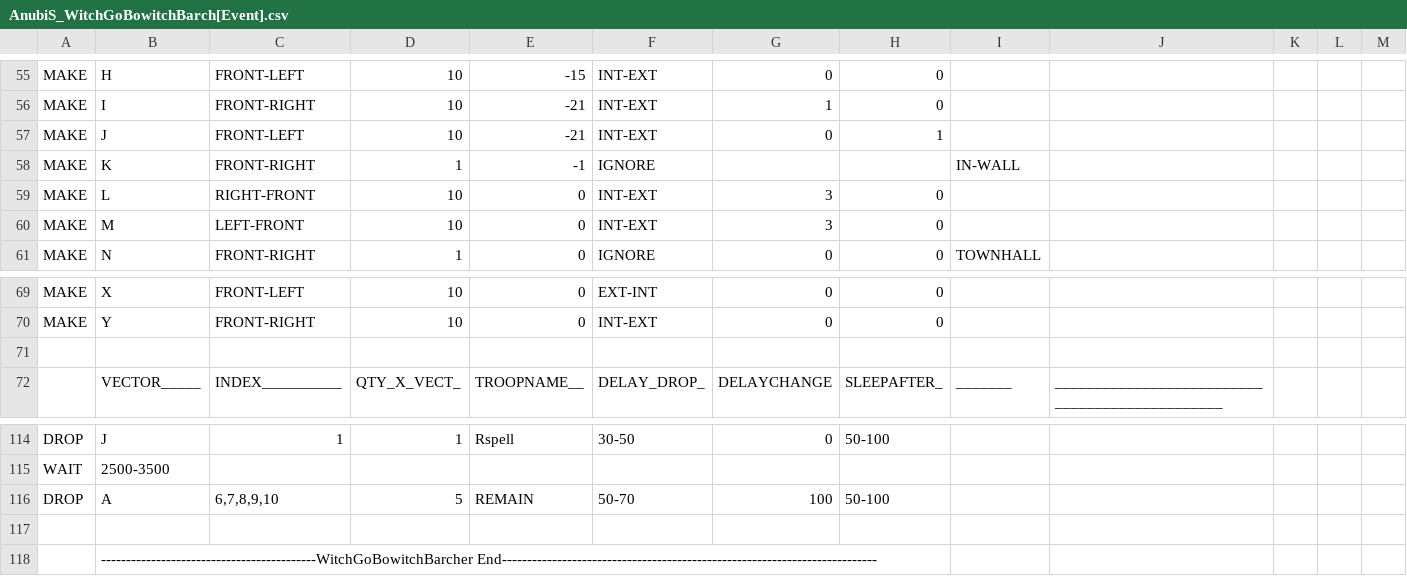
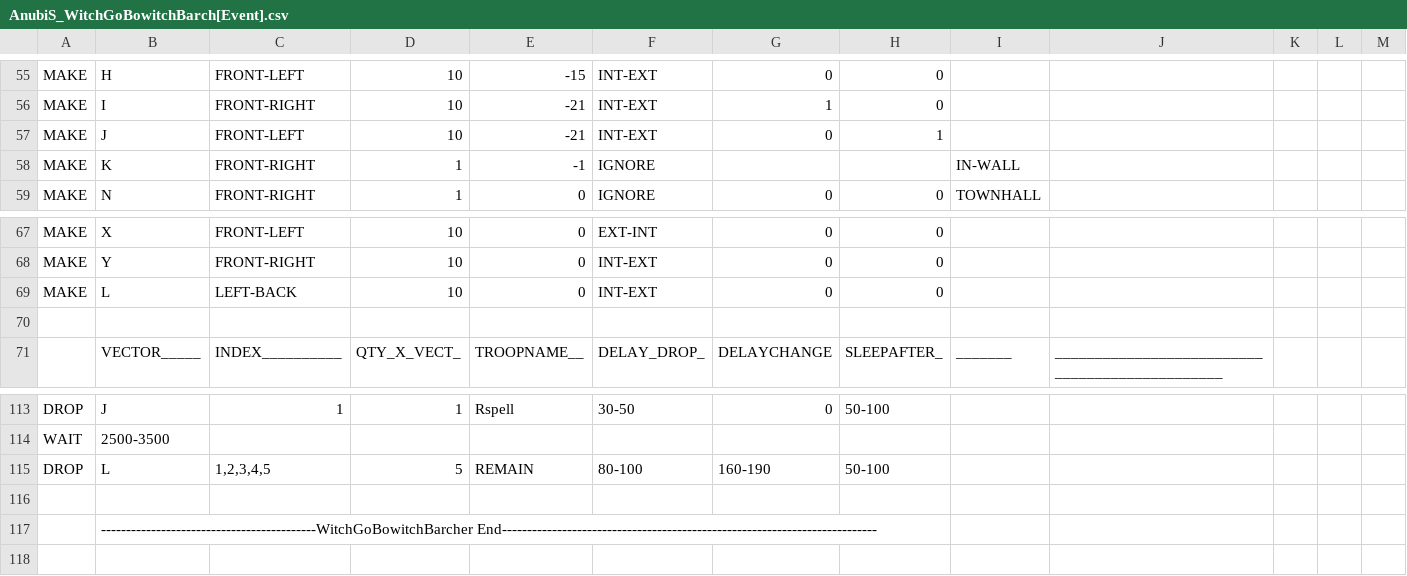
Before and after one commit to Moebius14/AnubiSMod, a CSV file: CSV/Attack/AnubiS_WitchGoBowitchBarch[Event].csv, drawn as a sheet; only a part is shown, gaps mark what is left out.

```diff
--- a/CSV/Attack/AnubiS_WitchGoBowitchBarch[Event].csv
+++ b/CSV/Attack/AnubiS_WitchGoBowitchBarch[Event].csv
@@ -58,4 +58,2 @@ MAKE  |J          |FRONT-LEFT |10         |-21        |INT-EXT    |0          |1
 MAKE  |K          |FRONT-RIGHT|1          |-1         |IGNORE     |           |           |IN-WALL    |                                               |
-MAKE  |L          |RIGHT-FRONT|10         |0          |INT-EXT    |3          |0          |           |                                               |
-MAKE  |M          |LEFT-FRONT |10         |0          |INT-EXT    |3          |0          |           |                                               |
 MAKE  |N          |FRONT-RIGHT|1          |0          |IGNORE     |0          |0          |TOWNHALL   |                                               |
@@ -70,2 +68,3 @@ MAKE  |X          |FRONT-LEFT |10         |0          |EXT-INT    |0          |0
 MAKE  |Y          |FRONT-RIGHT|10         |0          |INT-EXT    |0          |0          |           |                                               |
+MAKE  |L          |LEFT-BACK  |10         |0          |INT-EXT    |0          |0          |           |                                               |
       |                                                                                                                                               |
@@ -115,3 +114,3 @@ DROP  |J          |1              |1          |Rspell     |30-50      |0
 WAIT  |2500-3500  |               |           |           |           |           |           |       |                                               |
-DROP  |A          |6,7,8,9,10     |5          |REMAIN     |50-70      |100        |50-100     |       |                                               |
+DROP  |L          |1,2,3,4,5      |5          |REMAIN     |80-100     |160-190    |50-100     |       |                                               |
       |                                                                                                                                               |
```
Also changed, not shown: CSV/Attack/AnubiS_IceLavaLoonIceMinion[Event].csv, CSV/Attack/AnubiS_IceLavaLoonSminion[Event].csv, 8 other files.
